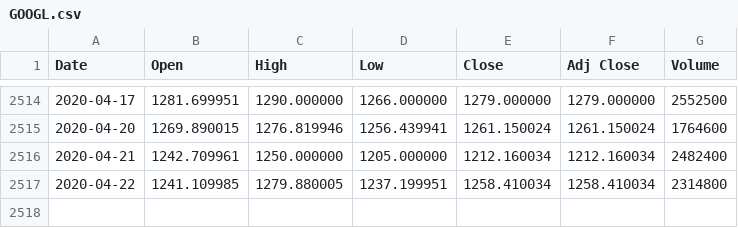
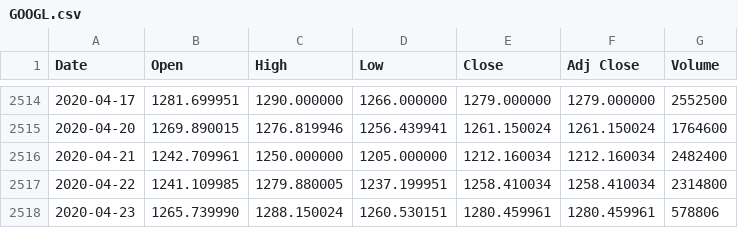
Before and after one commit to iamsushanth/dash_stock_recommendation-system, a CSV file: data/GOOGL.csv, drawn as a sheet; only a part is shown, gaps mark what is left out; the diff names each change by its address in the sheet, - before the commit and + after, or states it on an @@ line.

```diff
--- a/data/GOOGL.csv
+++ b/data/GOOGL.csv
+row 2518: 2020-04-23 | 1265.739990 | 1288.150024 | 1260.530151 | 1280.459961 | 1280.459961 | 578806
```
Also changed, not shown: data/AAPL.csv, 7 other files.
